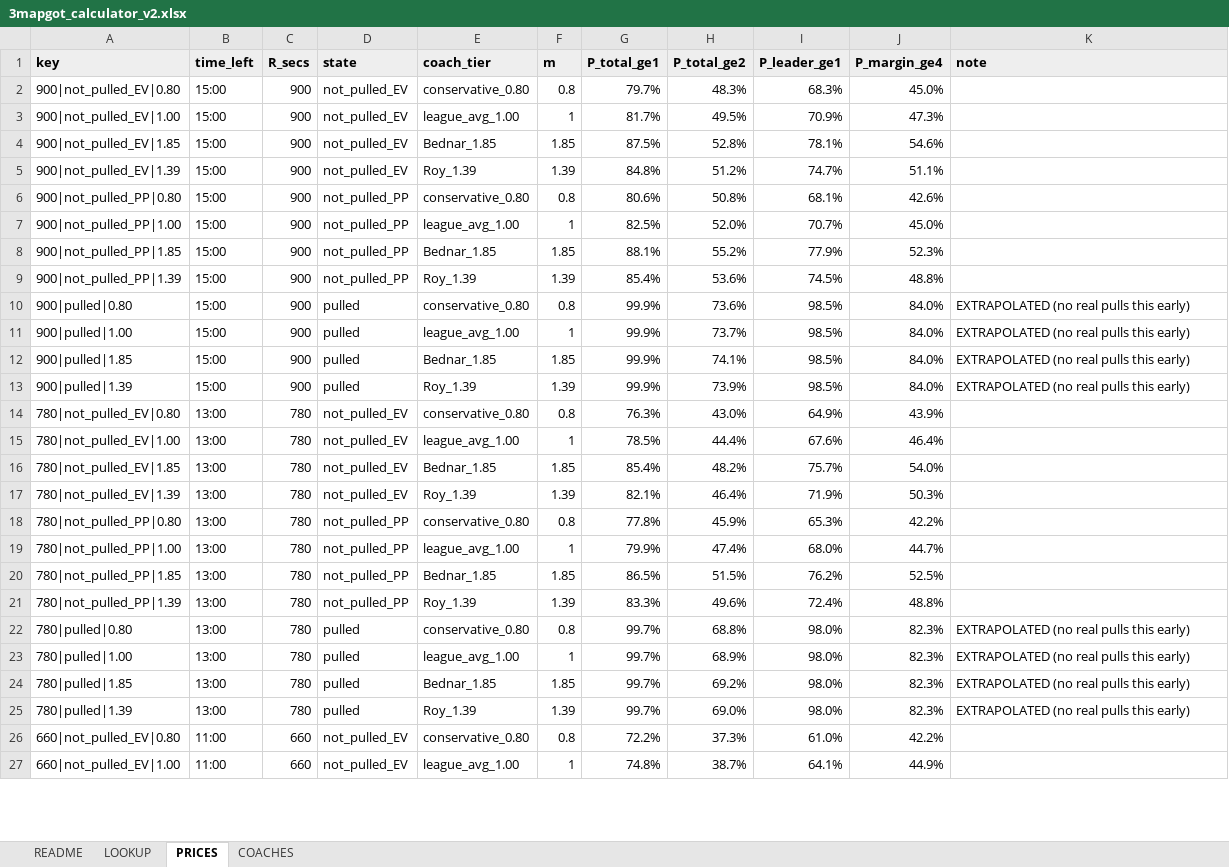
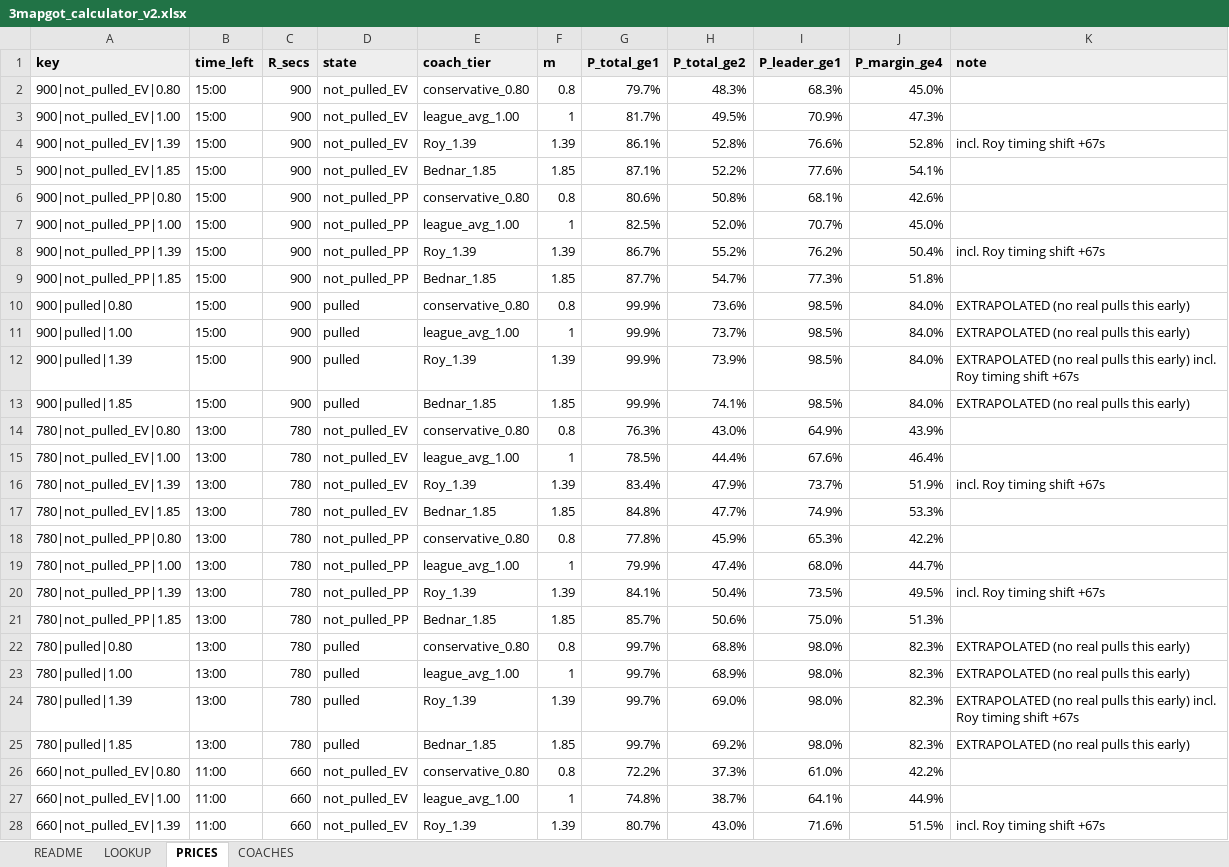
Before and after one commit to aiiiiepapi/HOCKEYPROJECTS_V2, an Excel workbook: live_model/3mapgot_calculator_v2.xlsx, sheet PRICES, drawn as a sheet; only a part is shown; values as stored, in another font and other column widths than the file's, no borders; removed rows and columns are numbered as before the commit, all else as after; the diff covers the shown part only; the diff names each change by its address in the sheet, - before the commit and + after, or states it on an @@ line.

```diff
--- a/live_model/3mapgot_calculator_v2.xlsx (sheet PRICES)
+++ b/live_model/3mapgot_calculator_v2.xlsx (sheet PRICES)
+row 4: 900|not_pulled_EV|1.39 | 15:00 | 900 | not_pulled_EV | Roy_1.39 | 1.39 | 86.1% | 52.8% | 76.6% | 52.8% | incl. Roy timing shift +67s
-G5 (P_total_ge1): 87.5%
+G5 (P_total_ge1): 87.1%
-H5 (P_total_ge2): 52.8%
+H5 (P_total_ge2): 52.2%
-I5 (P_leader_ge1): 78.1%
+I5 (P_leader_ge1): 77.6%
-J5 (P_margin_ge4): 54.6%
+J5 (P_margin_ge4): 54.1%
-row 5: 900|not_pulled_EV|1.39 | 15:00 | 900 | not_pulled_EV | Roy_1.39 | 1.39 | 84.8% | 51.2% | 74.7% | 51.1%
+row 8: 900|not_pulled_PP|1.39 | 15:00 | 900 | not_pulled_PP | Roy_1.39 | 1.39 | 86.7% | 55.2% | 76.2% | 50.4% | incl. Roy timing shift +67s
-G9 (P_total_ge1): 88.1%
+G9 (P_total_ge1): 87.7%
-H9 (P_total_ge2): 55.2%
+H9 (P_total_ge2): 54.7%
-I9 (P_leader_ge1): 77.9%
+I9 (P_leader_ge1): 77.3%
-J9 (P_margin_ge4): 52.3%
+J9 (P_margin_ge4): 51.8%
-row 9: 900|not_pulled_PP|1.39 | 15:00 | 900 | not_pulled_PP | Roy_1.39 | 1.39 | 85.4% | 53.6% | 74.5% | 48.8%
+row 12: 900|pulled|1.39 | 15:00 | 900 | pulled | Roy_1.39 | 1.39 | 99.9% | 73.9% | 98.5% | 84.0% | EXTRAPOLATED (no real pulls this early) incl. Roy timing shift +67s
-row 13: 900|pulled|1.39 | 15:00 | 900 | pulled | Roy_1.39 | 1.39 | 99.9% | 73.9% | 98.5% | 84.0% | EXTRAPOLATED (no real pulls this early)
+row 16: 780|not_pulled_EV|1.39 | 13:00 | 780 | not_pulled_EV | Roy_1.39 | 1.39 | 83.4% | 47.9% | 73.7% | 51.9% | incl. Roy timing shift +67s
-G17 (P_total_ge1): 85.4%
+G17 (P_total_ge1): 84.8%
-H17 (P_total_ge2): 48.2%
+H17 (P_total_ge2): 47.7%
-I17 (P_leader_ge1): 75.7%
+I17 (P_leader_ge1): 74.9%
-J17 (P_margin_ge4): 54.0%
+J17 (P_margin_ge4): 53.3%
-row 17: 780|not_pulled_EV|1.39 | 13:00 | 780 | not_pulled_EV | Roy_1.39 | 1.39 | 82.1% | 46.4% | 71.9% | 50.3%
+row 20: 780|not_pulled_PP|1.39 | 13:00 | 780 | not_pulled_PP | Roy_1.39 | 1.39 | 84.1% | 50.4% | 73.5% | 49.5% | incl. Roy timing shift +67s
-G21 (P_total_ge1): 86.5%
+G21 (P_total_ge1): 85.7%
-H21 (P_total_ge2): 51.5%
+H21 (P_total_ge2): 50.6%
-I21 (P_leader_ge1): 76.2%
+I21 (P_leader_ge1): 75.0%
-J21 (P_margin_ge4): 52.5%
+J21 (P_margin_ge4): 51.3%
-row 21: 780|not_pulled_PP|1.39 | 13:00 | 780 | not_pulled_PP | Roy_1.39 | 1.39 | 83.3% | 49.6% | 72.4% | 48.8%
+row 24: 780|pulled|1.39 | 13:00 | 780 | pulled | Roy_1.39 | 1.39 | 99.7% | 69.0% | 98.0% | 82.3% | EXTRAPOLATED (no real pulls this early) incl. Roy timing shift +67s
-row 25: 780|pulled|1.39 | 13:00 | 780 | pulled | Roy_1.39 | 1.39 | 99.7% | 69.0% | 98.0% | 82.3% | EXTRAPOLATED (no real pulls this early)
+row 28: 660|not_pulled_EV|1.39 | 11:00 | 660 | not_pulled_EV | Roy_1.39 | 1.39 | 80.7% | 43.0% | 71.6% | 51.5% | incl. Roy timing shift +67s
```
Also changed, not shown: 20 added rows, 21 removed rows and 56 edited cells elsewhere in this sheet, sheet README, 4 other files.
